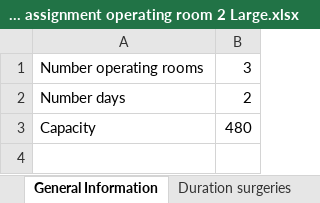
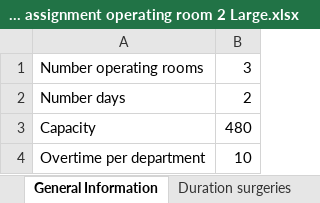
Before and after one commit to tmtenbrink/modellingb, an Excel workbook: model/Data assignment operating room 2 Large.xlsx, sheet General Information, drawn as a sheet; values as stored, in another font and other column widths than the file's, no borders; the diff names each change by its address in the sheet, - before the commit and + after, or states it on an @@ line.

```diff
--- a/model/Data assignment operating room 2 Large.xlsx (sheet General Information)
+++ b/model/Data assignment operating room 2 Large.xlsx (sheet General Information)
+row 4: Overtime per department | 10
```
Also changed, not shown: sheet Duration surgeries, 2 other files.
